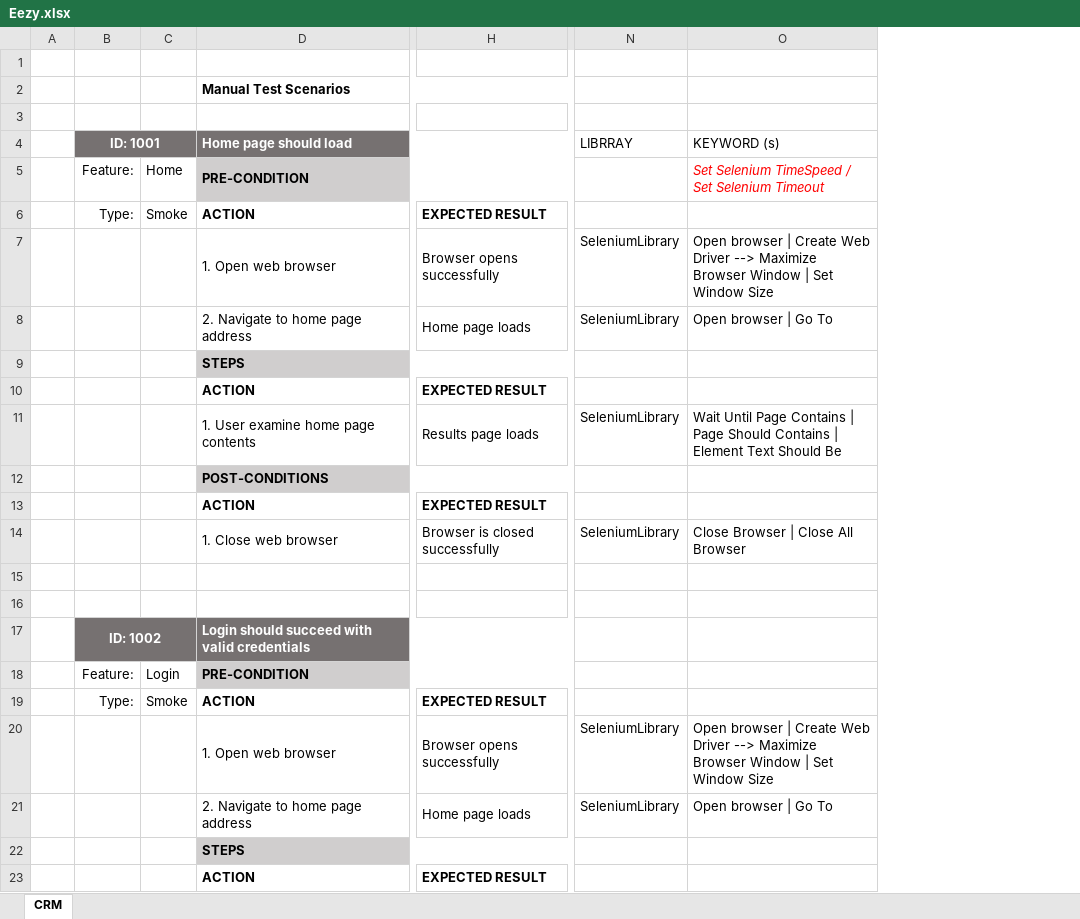
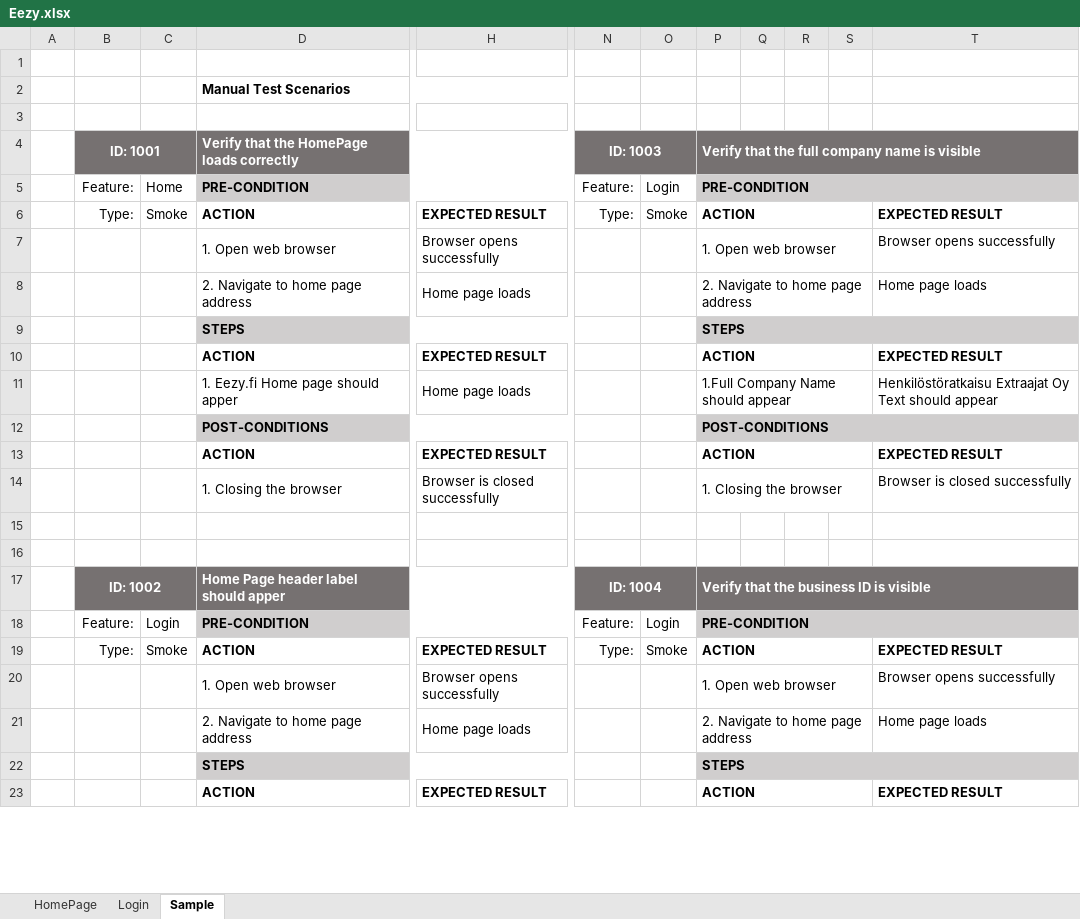
Before and after one commit to Python-and-Python-Web/RobotFramework_Eezy, an Excel workbook: Manual Test Cases/Eezy.xlsx, sheet Sample, drawn as a sheet; only a part is shown, gaps mark what is left out; values as stored, in another font and other column widths than the file's, no borders; removed rows and columns are numbered as before the commit, all else as after; rows hold the shown columns only; the diff covers the shown part only; the diff names each change by its address in the sheet, - before the commit and + after, or states it on an @@ line.

Commit message:
2nd Version
Starting create testing for login process

```diff
--- a/Manual Test Cases/Eezy.xlsx (sheet Sample)
+++ b/Manual Test Cases/Eezy.xlsx (sheet Sample)
-sheet tab: CRM
+sheet tab: Sample
+sheet tab: HomePage
+sheet tab: Login
-column N (LIBRRAY), rows 7-8: SeleniumLibrary | SeleniumLibrary; rows 14-21: SeleniumLibrary |  |  |  |  |  | SeleniumLibrary | SeleniumLibrary
-column O (KEYWORD (s)), rows 5-8: Set Selenium TimeSpeed / Set Selenium Timeout |  | Open browser | Create Web Driver --> Maximize Browser Window | Set Window Size | Open browser | Go To; rows 14-21: Close Browser | Close All Browser |  |  |  |  |  | Open browser | Create Web Driver --> Maximize Browser Window | Set Window Size | Open browser | Go To
+column N (ID: 1003), rows 5-6: Feature: | Type:; rows 17-19: ID: 1004 | Feature: | Type:
+column O, rows 5-6: Login | Smoke; rows 18-19: Login | Smoke
+column P, rows 4-10: Verify that the full company name is visible | PRE-CONDITION | ACTION | 1. Open web browser | 2. Navigate to home page address | STEPS | ACTION; rows 12-23: POST-CONDITIONS | ACTION | 1. Closing the browser |  |  | Verify that the business ID is visible | PRE-CONDITION | ACTION | 1. Open web browser | 2. Navigate to home page address | STEPS | ACTION
+column Q, empty
+column R, empty
+column S, empty
+column T, rows 6-10: EXPECTED RESULT | Browser opens successfully | Home page loads |  | EXPECTED RESULT; rows 13-23: EXPECTED RESULT | Browser is closed successfully |  |  |  |  | EXPECTED RESULT | Browser opens successfully | Home page loads |  | EXPECTED RESULT
-D4: Home page should load
+D4: Verify that the HomePage loads correctly
-row 11:  |  |  | 1. User examine home page contents | Results page loads | SeleniumLibrary | Wait Until Page Contains | Page Should Contains | Element Text Should Be
+row 11:  |  |  | 1. Eezy.fi Home page should apper | Home page loads |  |  | 1.Full Company Name should appear |  |  |  | Henkilöstöratkaisu Extraajat Oy Text should appear
-D14: 1. Close web browser
+D14: 1. Closing the browser
-D17: Login should succeed with valid credentials
+D17: Home Page header label should apper
```
Also changed, not shown: 6 added rows, 3 removed rows and 1 edited cell elsewhere in this sheet, 9 other files.
